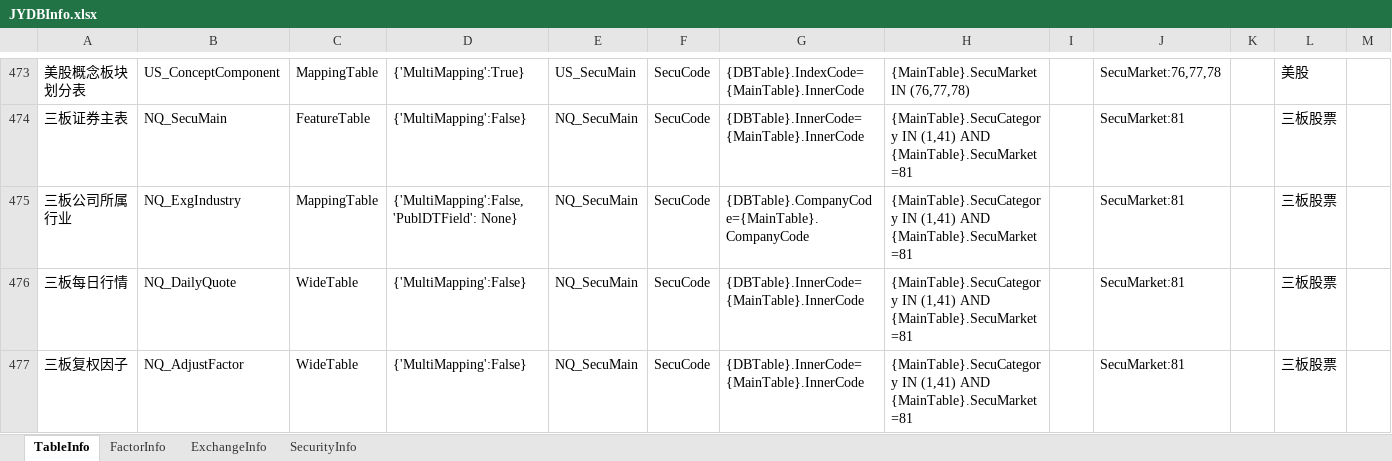
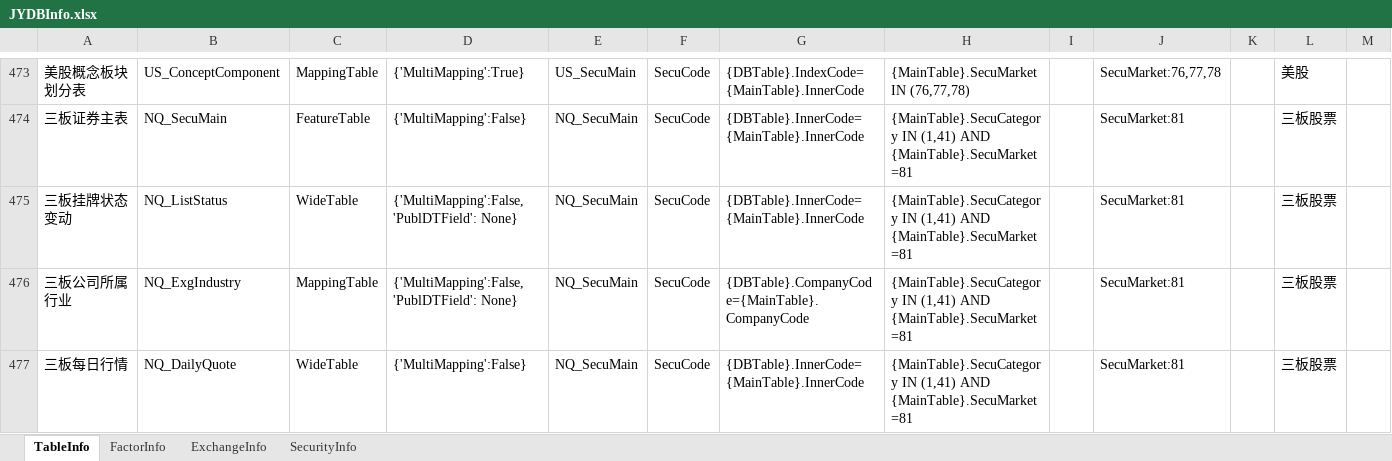
Before and after one commit to Scorpi000/QuantStudio, an Excel workbook: QuantStudio/Resource/JYDBInfo.xlsx, sheet TableInfo, drawn as a sheet; only a part is shown, gaps mark what is left out; the shorter side is filled out with more unchanged rows; values as stored, in another font and other column widths than the file's, no borders; the diff names each change by its address in the sheet, - before the commit and + after, or states it on an @@ line.

Commit message:
add jydb info func

```diff
--- a/QuantStudio/Resource/JYDBInfo.xlsx (sheet TableInfo)
+++ b/QuantStudio/Resource/JYDBInfo.xlsx (sheet TableInfo)
+row 475: 三板挂牌状态变动 | NQ_ListStatus | WideTable | {'MultiMapping':False, 'PublDTField': None} | NQ_SecuMain | SecuCode | {DBTable}.InnerCode={MainTable}.InnerCode | {MainTable}.SecuCategory IN (1,41) AND {MainTable}.SecuMarket =81 |  | SecuMarket:81 |  | 三板股票
```
Also changed, not shown: sheet FactorInfo, 2 other files.
